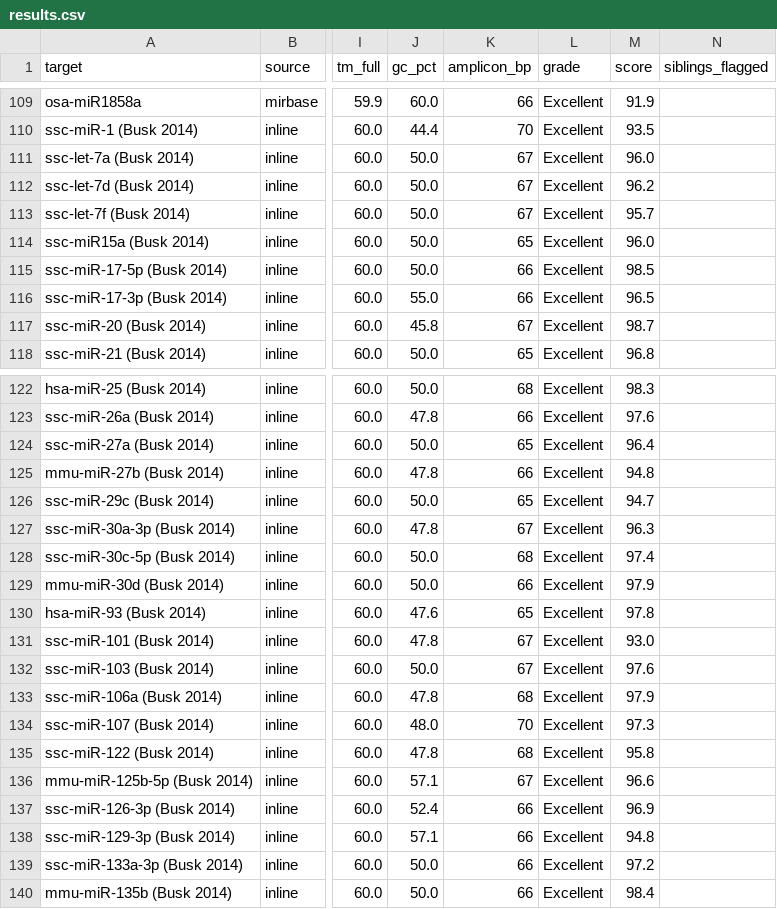
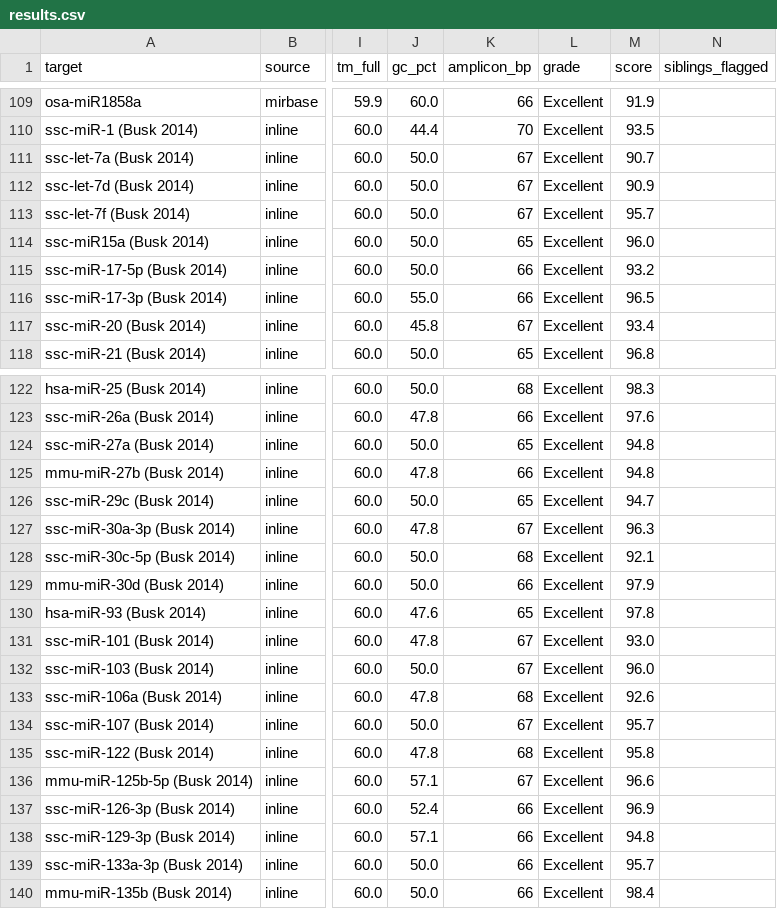
Before and after one commit to gnowV21/primer-designer, a CSV file: validation/results.csv, drawn as a sheet; only a part is shown, gaps mark what is left out; the diff covers the shown part only; the diff names each change by its address in the sheet, - before the commit and + after, or states it on an @@ line.

Commit message:
feat(specificity): all-species overhang index, virus + host screen (v3.4.0)
The overhang index covered only hsa/mmu/rno, so 90/165 validation targets
(ssc, ebv, osa, ath, ...) had no assay-level specificity check and got a
neutral family_discrimination score.

- build_overhang_index.py builds every miRBase 22.1 species (271, 48,885
  mature) from the same mature.fa as the BLAST DB; it stops if the count
  differs from the BLAST DB and records the release and sha256.
  Downloading miRBase CURRENT now needs --download-current.
- A viral miRNA is measured in infected host cells: the screen (dCq model
  and BLAST) covers the virus plus its natural host (VIRUS_HOST_SPECIES).
- Outside hsa/mmu, results carry an annotation-coverage note:
  DISCRIMINATED means no annotated off-target.
- Species prefixes of 3-5 characters: kshv-, hcmv-, mdv1- were read as
  human, so BLAST dropped every viral hit as cross-species. API species
  codes must exist in the index. BLAST classifier 6.

90 previously unindexed targets: 77 DISCRIMINATED, 7 PARTIAL,
6 CO-AMPLIFIED (known paralogs); #1 primer unchanged for all 90.
Validation 2439/2439, export 220/220, e2e 62/62, backend 677 passed.

```diff
--- a/validation/results.csv
+++ b/validation/results.csv
-M111 (score): 96.0
+M111 (score): 90.7
-M112 (score): 96.2
+M112 (score): 90.9
-M115 (score): 98.5
+M115 (score): 93.2
-M117 (score): 98.7
+M117 (score): 93.4
-M124 (score): 96.4
+M124 (score): 94.8
-M128 (score): 97.4
+M128 (score): 92.1
-M132 (score): 97.6
+M132 (score): 96.0
-M133 (score): 97.9
+M133 (score): 92.6
-J134 (gc_pct): 48.0
+J134 (gc_pct): 50.0
-K134 (amplicon_bp): 70
+K134 (amplicon_bp): 67
-M134 (score): 97.3
+M134 (score): 95.7
-M139 (score): 97.2
+M139 (score): 95.7
```
Also changed, not shown: 6 edited cells elsewhere in this file, benchmark/primer_benchmark_export.csv, 19 other files.
